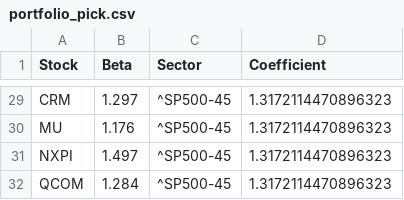
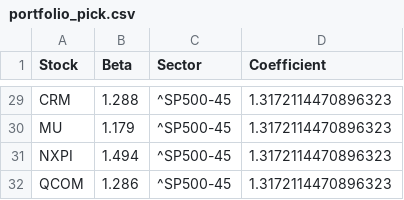
Before and after one commit to UtaHagen/PortfolioProject, a CSV file: Data/portfolio_pick.csv, drawn as a sheet; only a part is shown, gaps mark what is left out; the diff covers the shown part only; the diff names each change by its address in the sheet, - before the commit and + after, or states it on an @@ line.

```diff
--- a/Data/portfolio_pick.csv
+++ b/Data/portfolio_pick.csv
-B29 (Beta): 1.297
+B29 (Beta): 1.288
-B30 (Beta): 1.176
+B30 (Beta): 1.179
-B31 (Beta): 1.497
+B31 (Beta): 1.494
-B32 (Beta): 1.284
+B32 (Beta): 1.286
```
Also changed, not shown: 27 edited cells elsewhere in this file, 1 other file.
